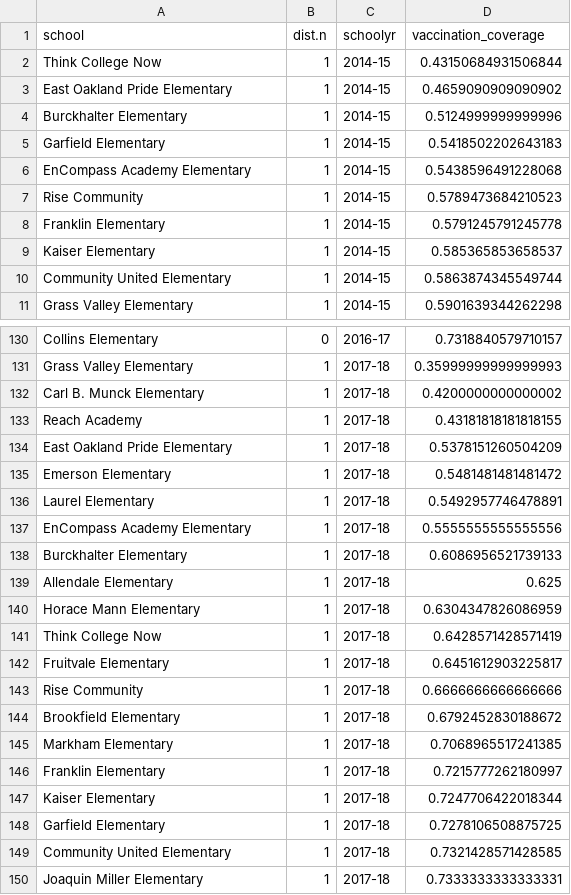
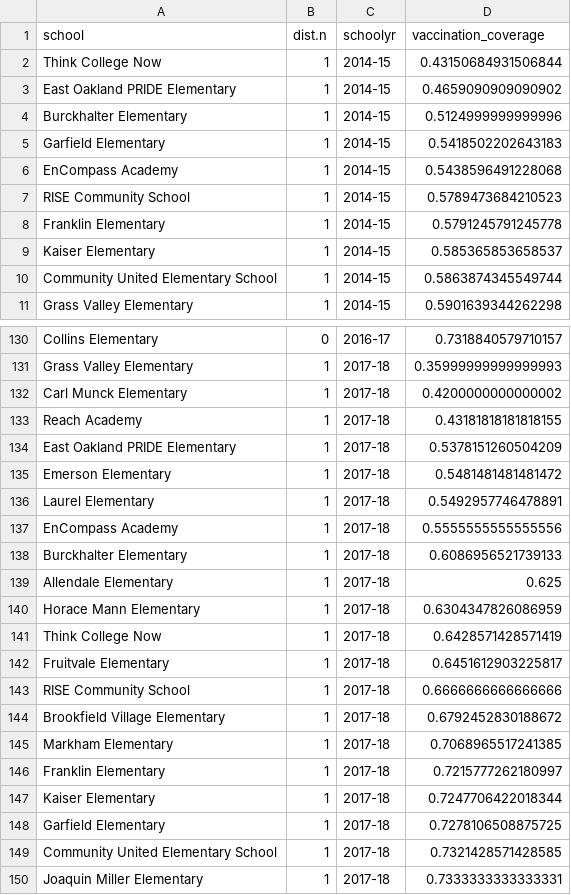
Before and after one commit to kmishra9/Flu-Absenteeism, a CSV file: Master's Thesis - Spatial Epidemiology of Influenza/2a-I5-VaccinationCoverage.csv, drawn as a sheet; only a part is shown, gaps mark what is left out; the diff covers the shown part only.

```diff
--- a/Master's Thesis - Spatial Epidemiology of Influenza/2a-I5-VaccinationCoverage.csv
+++ b/Master's Thesis - Spatial Epidemiology of Influenza/2a-I5-VaccinationCoverage.csv
@@ -2,10 +2,10 @@ school,dist.n,schoolyr,vaccination_coverage
 Think College Now,1,2014-15,0.43150684931506844
-East Oakland Pride Elementary,1,2014-15,0.4659090909090902
+East Oakland PRIDE Elementary,1,2014-15,0.4659090909090902
 Burckhalter Elementary,1,2014-15,0.5124999999999996
 Garfield Elementary,1,2014-15,0.5418502202643183
-EnCompass Academy Elementary,1,2014-15,0.5438596491228068
-Rise Community,1,2014-15,0.5789473684210523
+EnCompass Academy,1,2014-15,0.5438596491228068
+RISE Community School,1,2014-15,0.5789473684210523
 Franklin Elementary,1,2014-15,0.5791245791245778
 Kaiser Elementary,1,2014-15,0.585365853658537
-Community United Elementary,1,2014-15,0.5863874345549744
+Community United Elementary School,1,2014-15,0.5863874345549744
 Grass Valley Elementary,1,2014-15,0.5901639344262298
@@ -131,8 +131,8 @@ Collins Elementary,0,2016-17,0.7318840579710157
 Grass Valley Elementary,1,2017-18,0.35999999999999993
-Carl B. Munck Elementary,1,2017-18,0.4200000000000002
+Carl Munck Elementary,1,2017-18,0.4200000000000002
 Reach Academy,1,2017-18,0.43181818181818155
-East Oakland Pride Elementary,1,2017-18,0.5378151260504209
+East Oakland PRIDE Elementary,1,2017-18,0.5378151260504209
 Emerson Elementary,1,2017-18,0.5481481481481472
 Laurel Elementary,1,2017-18,0.5492957746478891
-EnCompass Academy Elementary,1,2017-18,0.5555555555555556
+EnCompass Academy,1,2017-18,0.5555555555555556
 Burckhalter Elementary,1,2017-18,0.6086956521739133
@@ -142,4 +142,4 @@ Think College Now,1,2017-18,0.6428571428571419
 Fruitvale Elementary,1,2017-18,0.6451612903225817
-Rise Community,1,2017-18,0.6666666666666666
-Brookfield Elementary,1,2017-18,0.6792452830188672
+RISE Community School,1,2017-18,0.6666666666666666
+Brookfield Village Elementary,1,2017-18,0.6792452830188672
 Markham Elementary,1,2017-18,0.7068965517241385
@@ -148,3 +148,3 @@ Kaiser Elementary,1,2017-18,0.7247706422018344
 Garfield Elementary,1,2017-18,0.7278106508875725
-Community United Elementary,1,2017-18,0.7321428571428585
+Community United Elementary School,1,2017-18,0.7321428571428585
 Joaquin Miller Elementary,1,2017-18,0.7333333333333331
```
Also changed, not shown: 18 edited cells elsewhere in this file, 7 other files.
